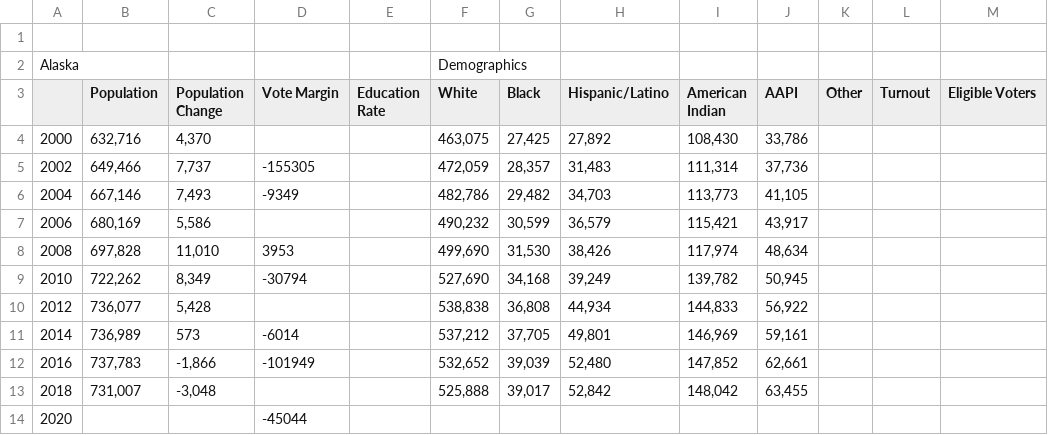
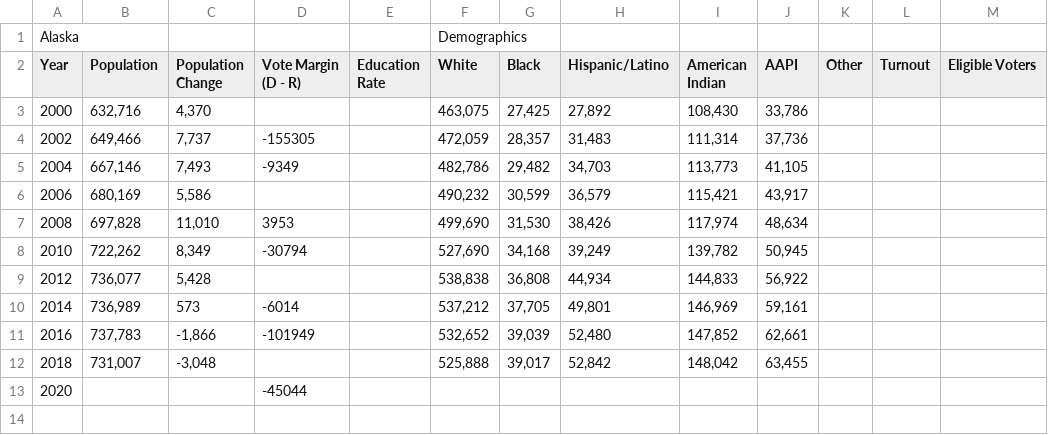
Before and after one commit to leotolstoy/badlands, a CSV file: alaskaPopulation.csv, drawn as a sheet.

Commit message:
updated alaska csv; added in test script to load data from alaska.csv

```diff
--- a/alaskaPopulation.csv
+++ b/alaskaPopulation.csv
@@ -1,4 +1,3 @@
-,,,,,,,,,,,,
 Alaska,,,,,Demographics,,,,,,,
-,Population,Population Change,Vote Margin,Education Rate,White,Black,Hispanic/Latino,American Indian,AAPI,Other,Turnout,Eligible Voters
+Year,Population,Population Change,Vote Margin (D - R),Education Rate,White,Black,Hispanic/Latino,American Indian,AAPI,Other,Turnout,Eligible Voters
 2000,"632,716","4,370",,,"463,075","27,425","27,892","108,430","33,786",,,
```
Also changed, not shown: 13 other files.
